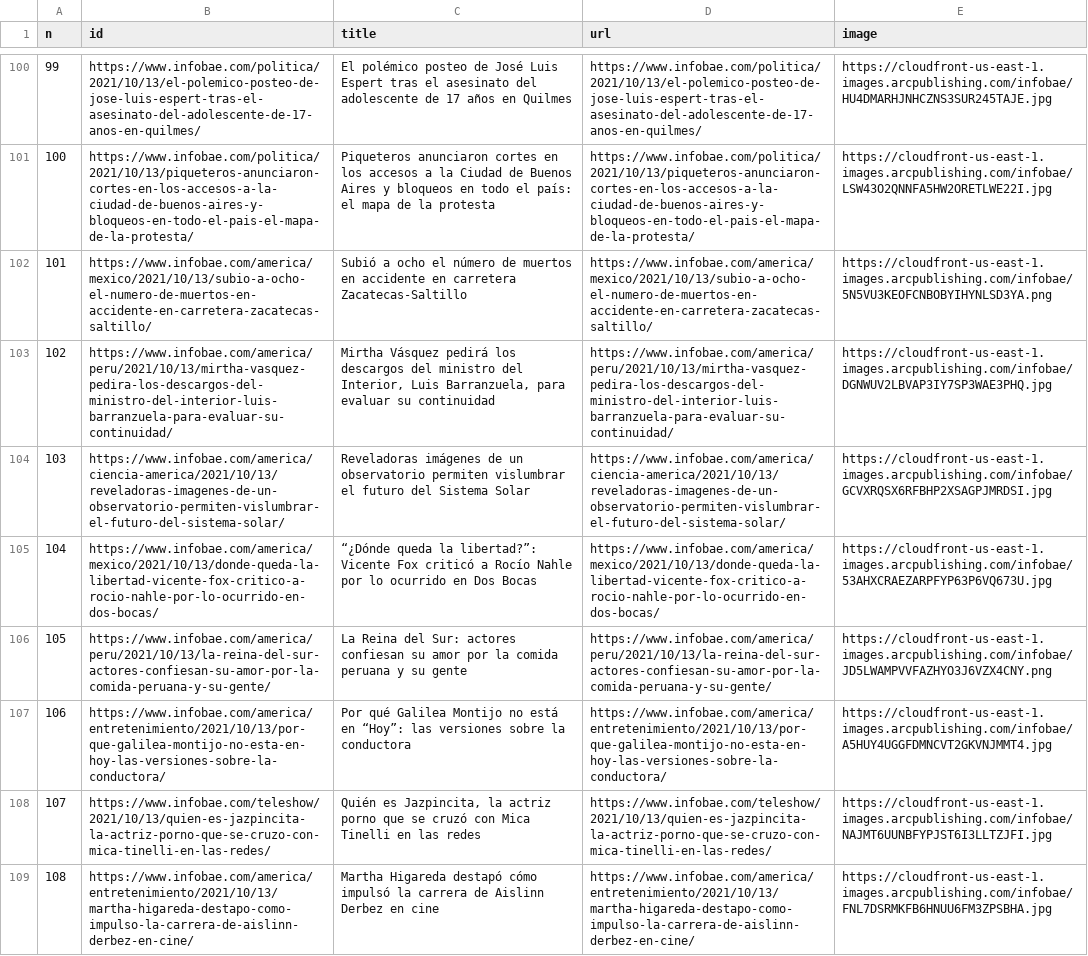
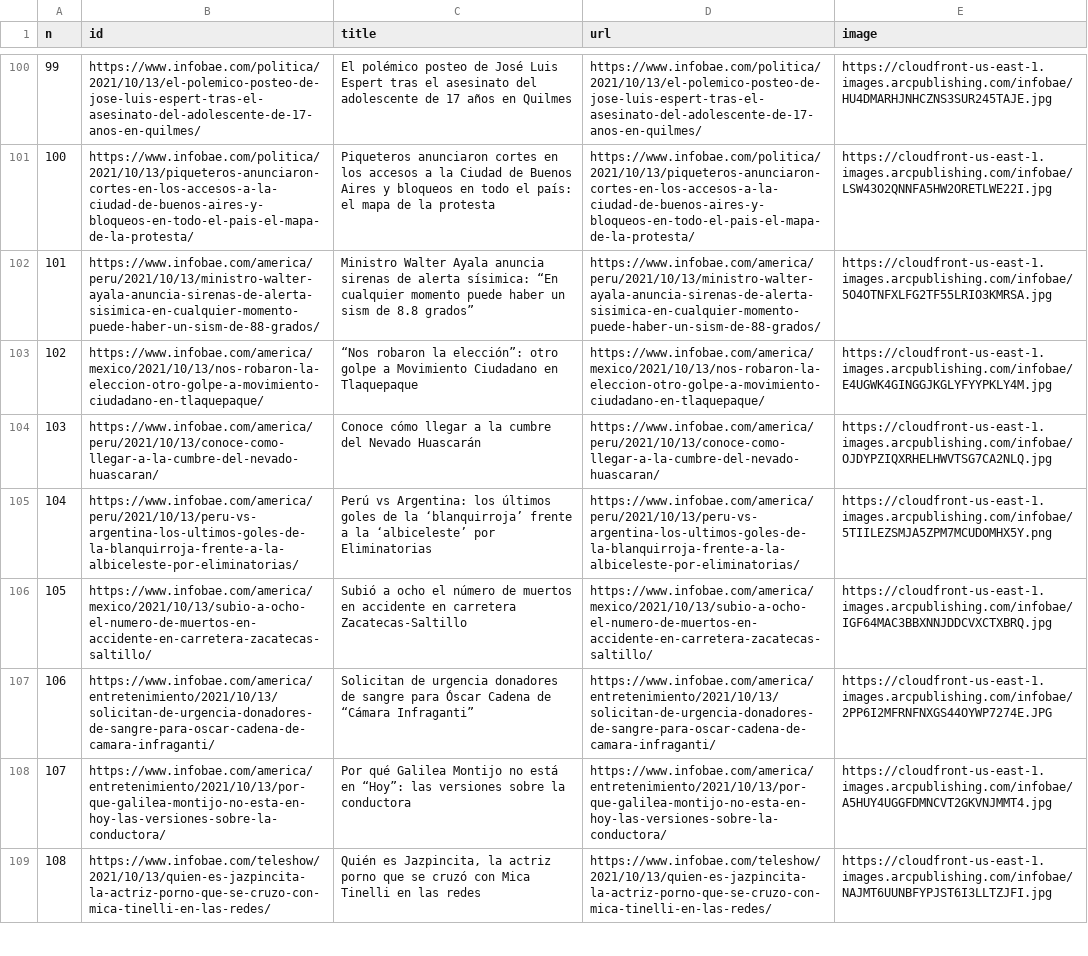
Before and after one commit to diffario/diarios, a CSV file: infobae.csv, drawn as a sheet; only a part is shown, gaps mark what is left out; the diff covers the shown part only; the diff names each change by its address in the sheet, - before the commit and + after, or states it on an @@ line.

```diff
--- a/infobae.csv
+++ b/infobae.csv
-B102 (id): https://www.infobae.com/america/mexico/2021/10/13/subio-a-ocho-el-numero-de-muertos-en-accidente-en-carretera-zacatecas-saltillo/
+B102 (id): https://www.infobae.com/america/peru/2021/10/13/ministro-walter-ayala-anuncia-sirenas-de-alerta-sisimica-en-cualquier-momento-puede-haber-un-sism-de-88-grados/
-C102 (title): Subió a ocho el número de muertos en accidente en carretera Zacatecas-Saltillo
+C102 (title): Ministro Walter Ayala anuncia sirenas de alerta sísimica: “En cualquier momento puede haber un sism de 8.8 grados”
-D102 (url): https://www.infobae.com/america/mexico/2021/10/13/subio-a-ocho-el-numero-de-muertos-en-accidente-en-carretera-zacatecas-saltillo/
+D102 (url): https://www.infobae.com/america/peru/2021/10/13/ministro-walter-ayala-anuncia-sirenas-de-alerta-sisimica-en-cualquier-momento-puede-haber-un-sism-de-88-grados/
-E102 (image): https://cloudfront-us-east-1.images.arcpublishing.com/infobae/5N5VU3KEOFCNBOBYIHYNLSD3YA.png
+E102 (image): https://cloudfront-us-east-1.images.arcpublishing.com/infobae/5O4OTNFXLFG2TF55LRIO3KMRSA.jpg
-B103 (id): https://www.infobae.com/america/peru/2021/10/13/mirtha-vasquez-pedira-los-descargos-del-ministro-del-interior-luis-barranzuela-para-evaluar-su-continuidad/
+B103 (id): https://www.infobae.com/america/mexico/2021/10/13/nos-robaron-la-eleccion-otro-golpe-a-movimiento-ciudadano-en-tlaquepaque/
-C103 (title): Mirtha Vásquez pedirá los descargos del ministro del Interior, Luis Barranzuela, para evaluar su continuidad
+C103 (title): “Nos robaron la elección”: otro golpe a Movimiento Ciudadano en Tlaquepaque
-D103 (url): https://www.infobae.com/america/peru/2021/10/13/mirtha-vasquez-pedira-los-descargos-del-ministro-del-interior-luis-barranzuela-para-evaluar-su-continuidad/
+D103 (url): https://www.infobae.com/america/mexico/2021/10/13/nos-robaron-la-eleccion-otro-golpe-a-movimiento-ciudadano-en-tlaquepaque/
-E103 (image): https://cloudfront-us-east-1.images.arcpublishing.com/infobae/DGNWUV2LBVAP3IY7SP3WAE3PHQ.jpg
+E103 (image): https://cloudfront-us-east-1.images.arcpublishing.com/infobae/E4UGWK4GINGGJKGLYFYYPKLY4M.jpg
-B104 (id): https://www.infobae.com/america/ciencia-america/2021/10/13/reveladoras-imagenes-de-un-observatorio-permiten-vislumbrar-el-futuro-del-sistema-solar/
+B104 (id): https://www.infobae.com/america/peru/2021/10/13/conoce-como-llegar-a-la-cumbre-del-nevado-huascaran/
-C104 (title): Reveladoras imágenes de un observatorio permiten vislumbrar el futuro del Sistema Solar
+C104 (title): Conoce cómo llegar a la cumbre del Nevado Huascarán
-D104 (url): https://www.infobae.com/america/ciencia-america/2021/10/13/reveladoras-imagenes-de-un-observatorio-permiten-vislumbrar-el-futuro-del-sistema-solar/
+D104 (url): https://www.infobae.com/america/peru/2021/10/13/conoce-como-llegar-a-la-cumbre-del-nevado-huascaran/
-E104 (image): https://cloudfront-us-east-1.images.arcpublishing.com/infobae/GCVXRQSX6RFBHP2XSAGPJMRDSI.jpg
+E104 (image): https://cloudfront-us-east-1.images.arcpublishing.com/infobae/OJDYPZIQXRHELHWVTSG7CA2NLQ.jpg
-B105 (id): https://www.infobae.com/america/mexico/2021/10/13/donde-queda-la-libertad-vicente-fox-critico-a-rocio-nahle-por-lo-ocurrido-en-dos-bocas/
+B105 (id): https://www.infobae.com/america/peru/2021/10/13/peru-vs-argentina-los-ultimos-goles-de-la-blanquirroja-frente-a-la-albiceleste-por-eliminatorias/
-C105 (title): “¿Dónde queda la libertad?”: Vicente Fox criticó a Rocío Nahle por lo ocurrido en Dos Bocas
+C105 (title): Perú vs Argentina: los últimos goles de la ‘blanquirroja’ frente a la ‘albiceleste’ por Eliminatorias
-D105 (url): https://www.infobae.com/america/mexico/2021/10/13/donde-queda-la-libertad-vicente-fox-critico-a-rocio-nahle-por-lo-ocurrido-en-dos-bocas/
+D105 (url): https://www.infobae.com/america/peru/2021/10/13/peru-vs-argentina-los-ultimos-goles-de-la-blanquirroja-frente-a-la-albiceleste-por-eliminatorias/
-E105 (image): https://cloudfront-us-east-1.images.arcpublishing.com/infobae/53AHXCRAEZARPFYP63P6VQ673U.jpg
+E105 (image): https://cloudfront-us-east-1.images.arcpublishing.com/infobae/5TIILEZSMJA5ZPM7MCUDOMHX5Y.png
-B106 (id): https://www.infobae.com/america/peru/2021/10/13/la-reina-del-sur-actores-confiesan-su-amor-por-la-comida-peruana-y-su-gente/
+B106 (id): https://www.infobae.com/america/mexico/2021/10/13/subio-a-ocho-el-numero-de-muertos-en-accidente-en-carretera-zacatecas-saltillo/
-C106 (title): La Reina del Sur: actores confiesan su amor por la comida peruana y su gente
+C106 (title): Subió a ocho el número de muertos en accidente en carretera Zacatecas-Saltillo
-D106 (url): https://www.infobae.com/america/peru/2021/10/13/la-reina-del-sur-actores-confiesan-su-amor-por-la-comida-peruana-y-su-gente/
+D106 (url): https://www.infobae.com/america/mexico/2021/10/13/subio-a-ocho-el-numero-de-muertos-en-accidente-en-carretera-zacatecas-saltillo/
-E106 (image): https://cloudfront-us-east-1.images.arcpublishing.com/infobae/JD5LWAMPVVFAZHYO3J6VZX4CNY.png
+E106 (image): https://cloudfront-us-east-1.images.arcpublishing.com/infobae/IGF64MAC3BBXNNJDDCVXCTXBRQ.jpg
-B107 (id): https://www.infobae.com/america/entretenimiento/2021/10/13/por-que-galilea-montijo-no-esta-en-hoy-las-versiones-sobre-la-conductora/
+B107 (id): https://www.infobae.com/america/entretenimiento/2021/10/13/solicitan-de-urgencia-donadores-de-sangre-para-oscar-cadena-de-camara-infraganti/
-C107 (title): Por qué Galilea Montijo no está en “Hoy”: las versiones sobre la conductora
+C107 (title): Solicitan de urgencia donadores de sangre para Óscar Cadena de “Cámara Infraganti”
-D107 (url): https://www.infobae.com/america/entretenimiento/2021/10/13/por-que-galilea-montijo-no-esta-en-hoy-las-versiones-sobre-la-conductora/
+D107 (url): https://www.infobae.com/america/entretenimiento/2021/10/13/solicitan-de-urgencia-donadores-de-sangre-para-oscar-cadena-de-camara-infraganti/
-E107 (image): https://cloudfront-us-east-1.images.arcpublishing.com/infobae/A5HUY4UGGFDMNCVT2GKVNJMMT4.jpg
+E107 (image): https://cloudfront-us-east-1.images.arcpublishing.com/infobae/2PP6I2MFRNFNXGS44OYWP7274E.JPG
-B108 (id): https://www.infobae.com/teleshow/2021/10/13/quien-es-jazpincita-la-actriz-porno-que-se-cruzo-con-mica-tinelli-en-las-redes/
+B108 (id): https://www.infobae.com/america/entretenimiento/2021/10/13/por-que-galilea-montijo-no-esta-en-hoy-las-versiones-sobre-la-conductora/
-C108 (title): Quién es Jazpincita, la actriz porno que se cruzó con Mica Tinelli en las redes
+C108 (title): Por qué Galilea Montijo no está en “Hoy”: las versiones sobre la conductora
-D108 (url): https://www.infobae.com/teleshow/2021/10/13/quien-es-jazpincita-la-actriz-porno-que-se-cruzo-con-mica-tinelli-en-las-redes/
+D108 (url): https://www.infobae.com/america/entretenimiento/2021/10/13/por-que-galilea-montijo-no-esta-en-hoy-las-versiones-sobre-la-conductora/
-E108 (image): https://cloudfront-us-east-1.images.arcpublishing.com/infobae/NAJMT6UUNBFYPJST6I3LLTZJFI.jpg
+E108 (image): https://cloudfront-us-east-1.images.arcpublishing.com/infobae/A5HUY4UGGFDMNCVT2GKVNJMMT4.jpg
-B109 (id): https://www.infobae.com/america/entretenimiento/2021/10/13/martha-higareda-destapo-como-impulso-la-carrera-de-aislinn-derbez-en-cine/
+B109 (id): https://www.infobae.com/teleshow/2021/10/13/quien-es-jazpincita-la-actriz-porno-que-se-cruzo-con-mica-tinelli-en-las-redes/
-C109 (title): Martha Higareda destapó cómo impulsó la carrera de Aislinn Derbez en cine
+C109 (title): Quién es Jazpincita, la actriz porno que se cruzó con Mica Tinelli en las redes
-D109 (url): https://www.infobae.com/america/entretenimiento/2021/10/13/martha-higareda-destapo-como-impulso-la-carrera-de-aislinn-derbez-en-cine/
+D109 (url): https://www.infobae.com/teleshow/2021/10/13/quien-es-jazpincita-la-actriz-porno-que-se-cruzo-con-mica-tinelli-en-las-redes/
-E109 (image): https://cloudfront-us-east-1.images.arcpublishing.com/infobae/FNL7DSRMKFB6HNUU6FM3ZPSBHA.jpg
+E109 (image): https://cloudfront-us-east-1.images.arcpublishing.com/infobae/NAJMT6UUNBFYPJST6I3LLTZJFI.jpg
```
Also changed, not shown: 28 edited cells elsewhere in this file, clarin.csv, lanacion.csv, 3 other files.
